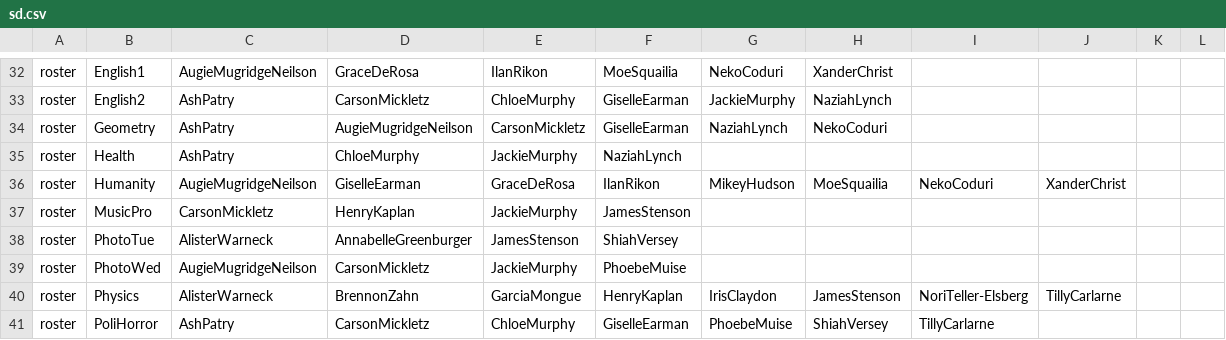
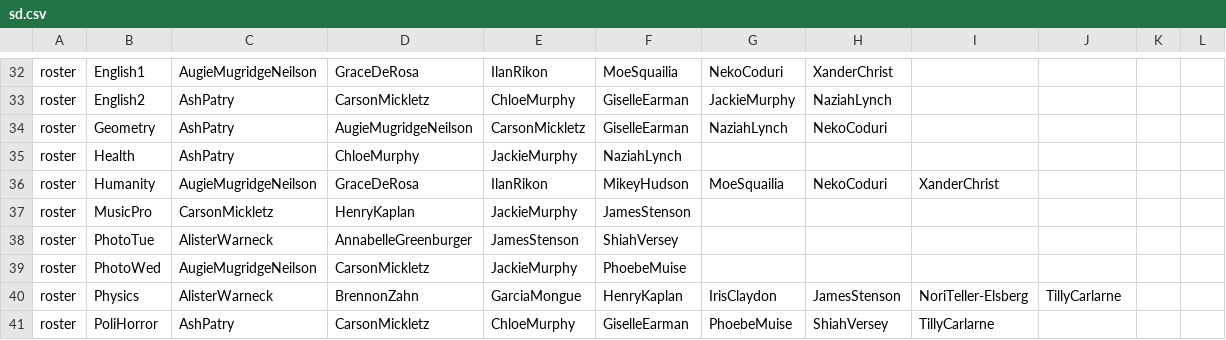
Before and after one commit to buxtonschool/attendance, a CSV file: sd.csv, drawn as a sheet; only a part is shown, gaps mark what is left out; the diff names each change by its address in the sheet, - before the commit and + after, or states it on an @@ line.

Commit message:
giselle humanity

```diff
--- a/sd.csv
+++ b/sd.csv
-D36: GiselleEarman
+D36: GraceDeRosa
-E36: GraceDeRosa
+E36: IlanRikon
-F36: IlanRikon
+F36: MikeyHudson
-G36: MikeyHudson
+G36: MoeSquailia
-H36: MoeSquailia
+H36: NekoCoduri
-I36: NekoCoduri
+I36: XanderChrist
-J36: XanderChrist
+J36: (empty)
```
Also changed, not shown: 1 other file.
